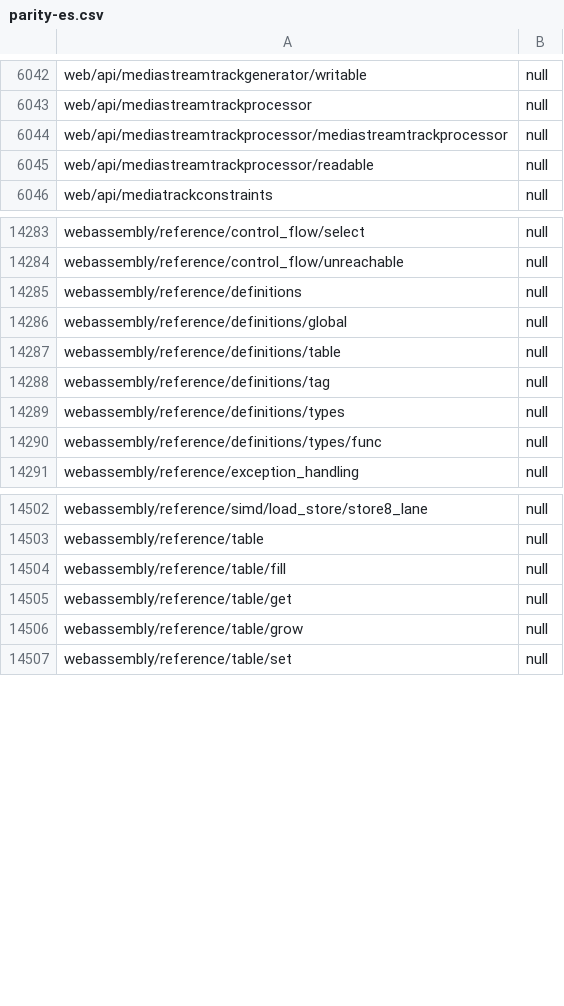
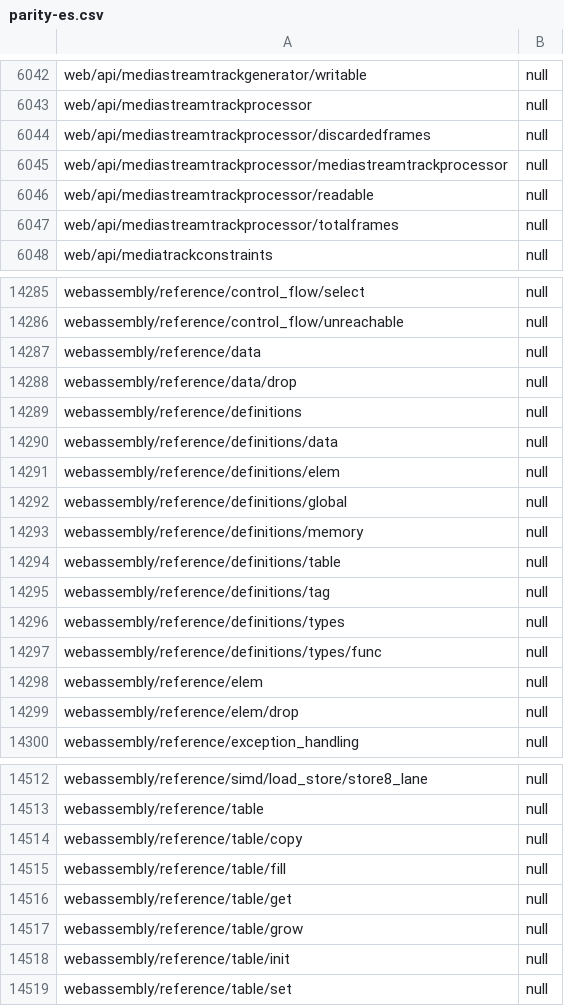
Before and after one commit to tristantheb/history-content-stats, a CSV file: statistics/parity-es.csv, drawn as a sheet; only a part is shown, gaps mark what is left out; the diff covers the shown part only; the diff names each change by its address in the sheet, - before the commit and + after, or states it on an @@ line.

```diff
--- a/statistics/parity-es.csv
+++ b/statistics/parity-es.csv
+row 6044: web/api/mediastreamtrackprocessor/discardedframes | null
+row 6047: web/api/mediastreamtrackprocessor/totalframes | null
+row 14287: webassembly/reference/data | null
+row 14288: webassembly/reference/data/drop | null
+row 14290: webassembly/reference/definitions/data | null
+row 14291: webassembly/reference/definitions/elem | null
+row 14293: webassembly/reference/definitions/memory | null
+row 14298: webassembly/reference/elem | null
+row 14299: webassembly/reference/elem/drop | null
+row 14514: webassembly/reference/table/copy | null
+row 14518: webassembly/reference/table/init | null
```
Also changed, not shown: 1 added row elsewhere in this file, statistics/parity-de.csv, statistics/parity-fr.csv, 7 other files.
